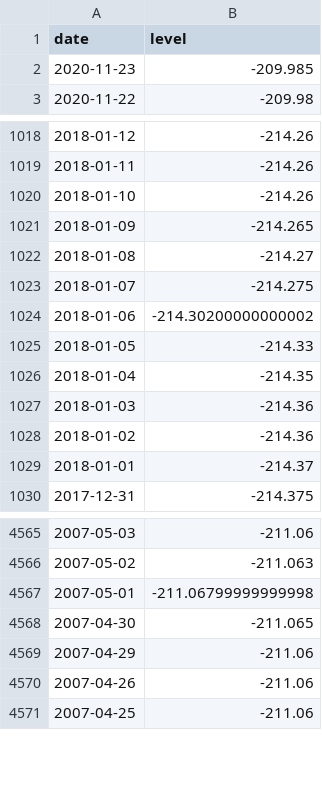
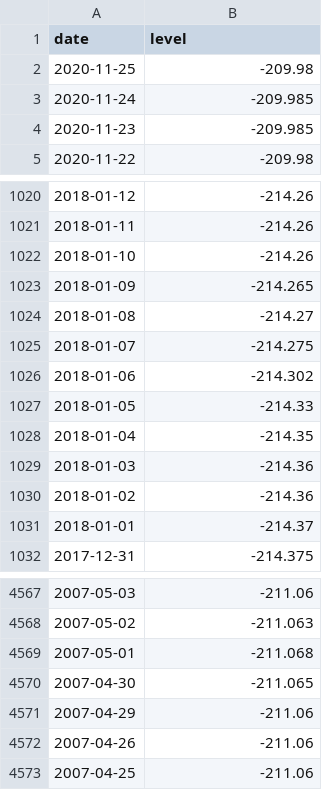
Before and after one commit to brianoflondon/kinneret, a CSV file: data/levels-pd.csv, drawn as a sheet; only a part is shown, gaps mark what is left out.

```diff
--- a/data/levels-pd.csv
+++ b/data/levels-pd.csv
@@ -1,2 +1,4 @@
 date,level
+2020-11-25,-209.98
+2020-11-24,-209.985
 2020-11-23,-209.985
@@ -1023,3 +1025,3 @@ date,level
 2018-01-07,-214.275
-2018-01-06,-214.30200000000002
+2018-01-06,-214.302
 2018-01-05,-214.33
@@ -4566,3 +4568,3 @@ date,level
 2007-05-02,-211.063
-2007-05-01,-211.06799999999998
+2007-05-01,-211.068
 2007-04-30,-211.065
```
Also changed, not shown: tweet_ids.csv, 4 other files.
